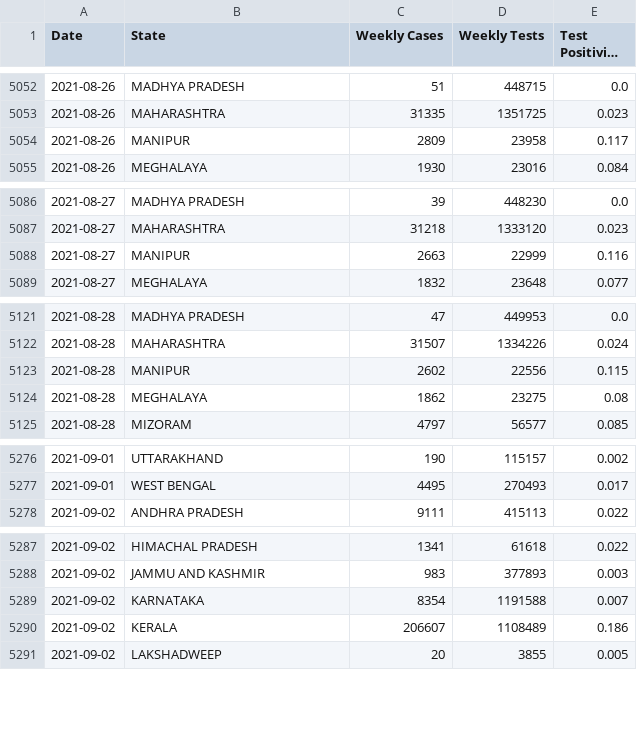
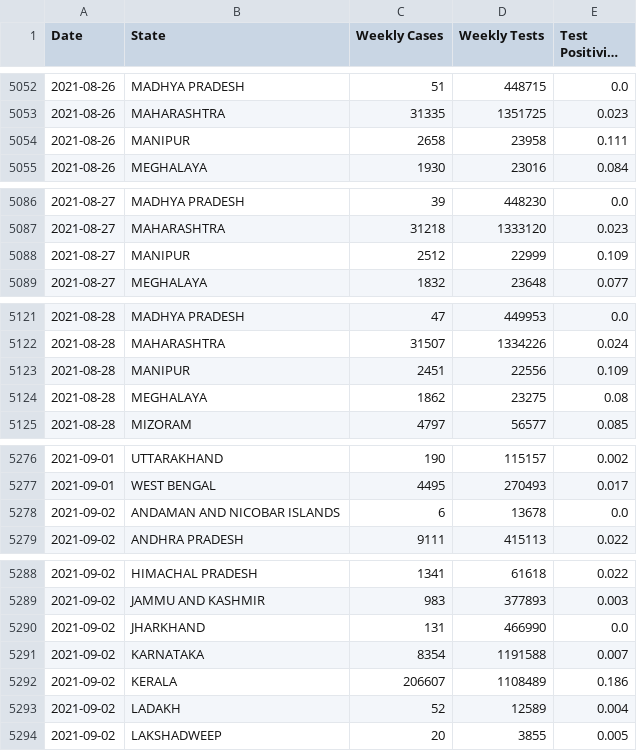
Before and after one commit to priva13/Covid-19_Bharat_records, a CSV file: statedata.csv, drawn as a sheet; only a part is shown, gaps mark what is left out; long unchanged cells end in …; the diff covers the shown part only; the diff names each change by its address in the sheet, - before the commit and + after, or states it on an @@ line.

```diff
--- a/statedata.csv
+++ b/statedata.csv
-C5054 (Weekly Cases): 2809
+C5054 (Weekly Cases): 2658
-E5054 (Test Positivity Rate): 0.117
+E5054 (Test Positivity Rate): 0.111
-C5088 (Weekly Cases): 2663
+C5088 (Weekly Cases): 2512
-E5088 (Test Positivity Rate): 0.116
+E5088 (Test Positivity Rate): 0.109
-C5123 (Weekly Cases): 2602
+C5123 (Weekly Cases): 2451
-E5123 (Test Positivity Rate): 0.115
+E5123 (Test Positivity Rate): 0.109
+row 5278: 2021-09-02 | ANDAMAN AND NICOBAR ISLANDS | 6 | 13678 | 0.0
+row 5290: 2021-09-02 | JHARKHAND | 131 | 466990 | 0.0
+row 5293: 2021-09-02 | LADAKH | 52 | 12589 | 0.004
```
Also changed, not shown: 9 edited cells elsewhere in this file.
